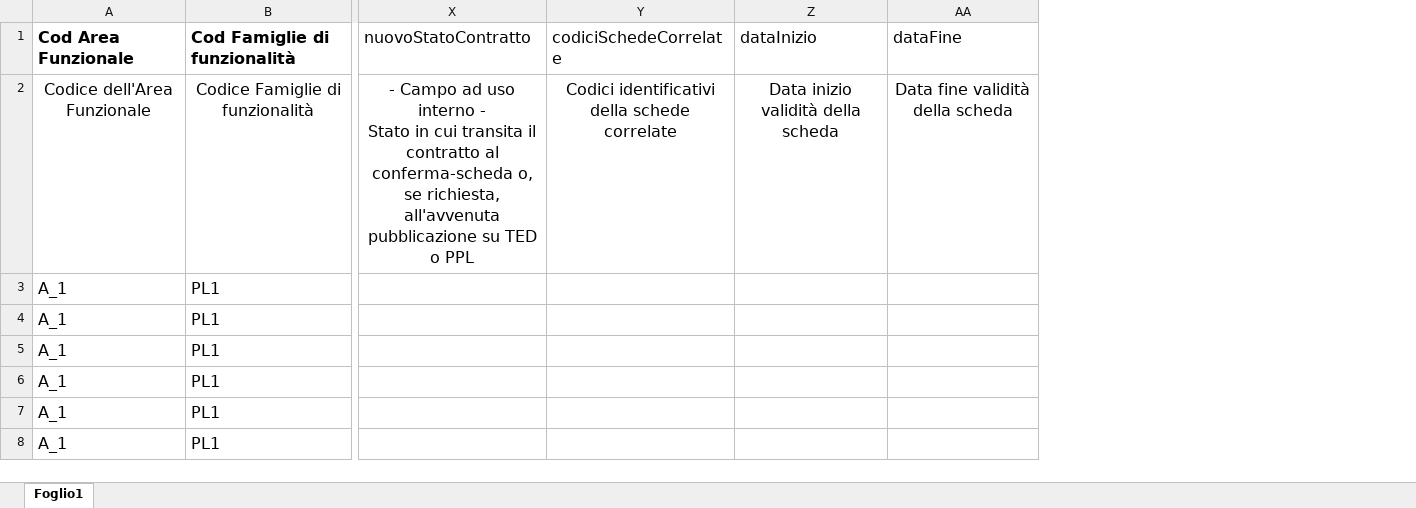
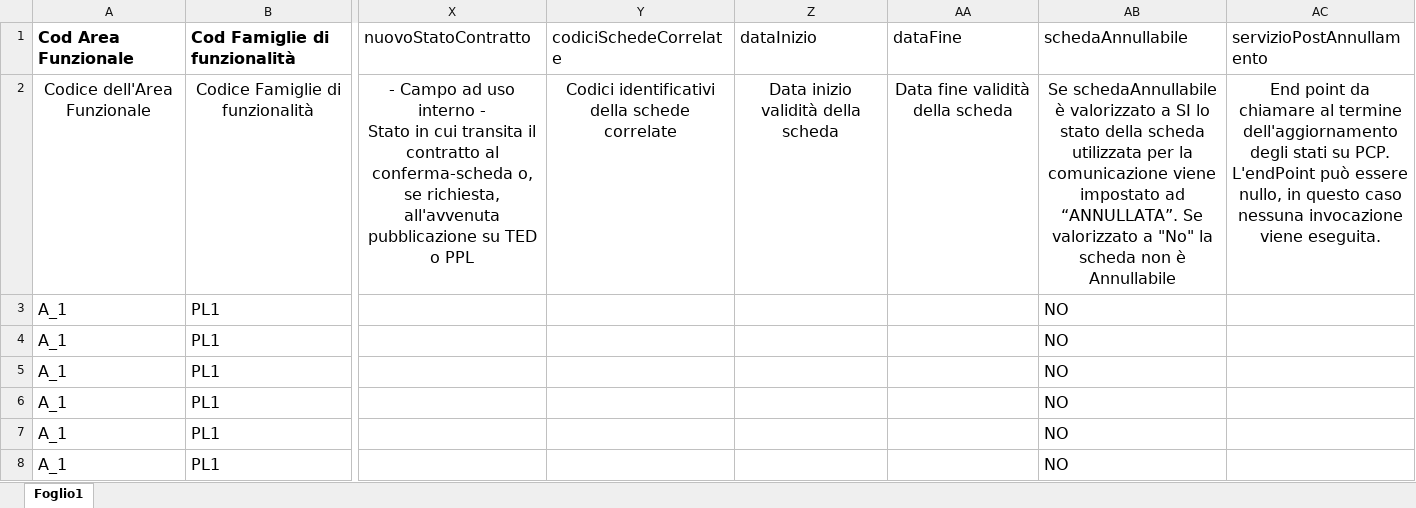
Before and after one commit to anticorruzione/npa, an Excel workbook: docs/orchestratore/schema-cronologia-schede.xlsx, sheet Foglio1, drawn as a sheet; only a part is shown, gaps mark what is left out; values as stored, in another font and other column widths than the file's, no borders; the diff covers the shown part only; the diff names each change by its address in the sheet, - before the commit and + after, or states it on an @@ line.

```diff
--- a/docs/orchestratore/schema-cronologia-schede.xlsx (sheet Foglio1)
+++ b/docs/orchestratore/schema-cronologia-schede.xlsx (sheet Foglio1)
+column AB (schedaAnnullabile), rows 2-8: Se schedaAnnullabile è valorizzato a SI lo stato della scheda utilizzata per la comunicazione viene impostato ad “ANNULLATA”. Se valorizzato a "No" la scheda non è Annullabile | NO | NO | NO | NO | NO | NO
+column AC (servizioPostAnnullamento), row 2: End point da chiamare al termine dell'aggiornamento degli stati su PCP. L'endPoint può essere nullo, in questo caso nessuna invocazione viene eseguita.
```
Also changed, not shown: 16 edited cells elsewhere in this sheet, 20 other files.
